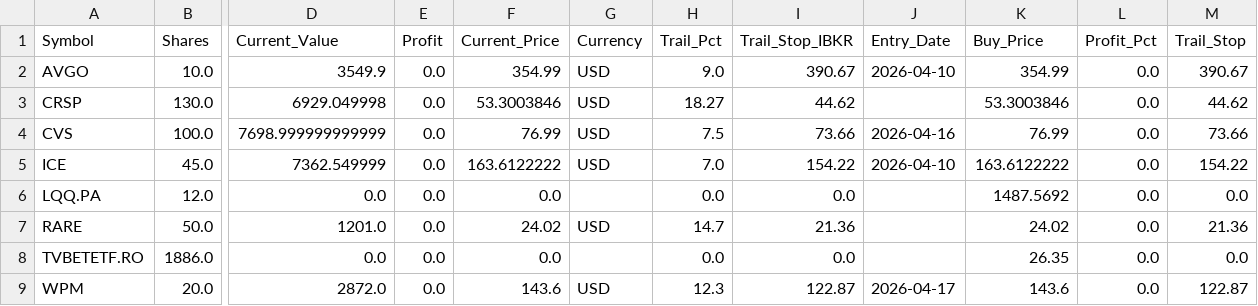
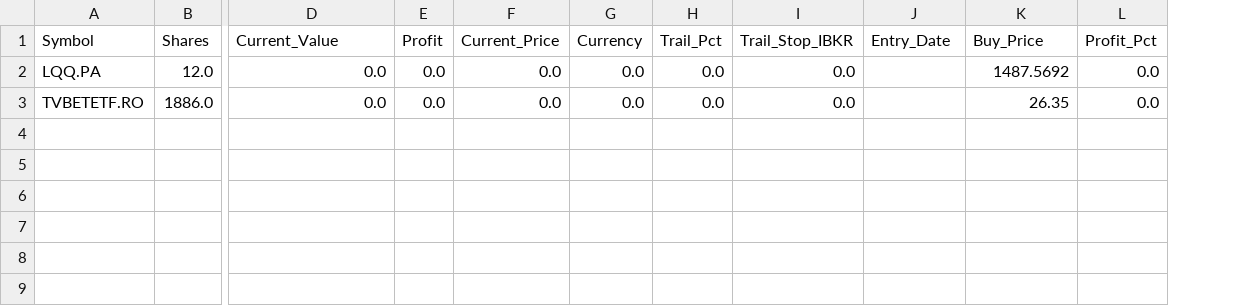
Before and after one commit to ddanyro/market-scanner, a CSV file: portfolio.csv, drawn as a sheet; only a part is shown, gaps mark what is left out; removed rows and columns are numbered as before the commit, all else as after; rows hold the shown columns only; the diff names each change by its address in the sheet, - before the commit and + after, or states it on an @@ line.

Commit message:
Auto-update market data and watchlist

```diff
--- a/portfolio.csv
+++ b/portfolio.csv
-column M (Trail_Stop), row 6: 0.0; row 8: 0.0
-row 2: AVGO | 10.0 | 3549.9 | 0.0 | 354.99 | USD | 9.0 | 390.67 | 2026-04-10 | 354.99 | 0.0 | 390.67
-row 3: CRSP | 130.0 | 6929.049998 | 0.0 | 53.3003846 | USD | 18.27 | 44.62 |  | 53.3003846 | 0.0 | 44.62
-row 4: CVS | 100.0 | 7698.999999999999 | 0.0 | 76.99 | USD | 7.5 | 73.66 | 2026-04-16 | 76.99 | 0.0 | 73.66
-row 5: ICE | 45.0 | 7362.549999 | 0.0 | 163.6122222 | USD | 7.0 | 154.22 | 2026-04-10 | 163.6122222 | 0.0 | 154.22
-G2 (Currency): (empty)
+G2 (Currency): 0.0
-row 7: RARE | 50.0 | 1201.0 | 0.0 | 24.02 | USD | 14.7 | 21.36 |  | 24.02 | 0.0 | 21.36
-G3 (Currency): (empty)
+G3 (Currency): 0.0
-row 9: WPM | 20.0 | 2872.0 | 0.0 | 143.6 | USD | 12.3 | 122.87 | 2026-04-17 | 143.6 | 0.0 | 122.87
```
Also changed, not shown: 3 other files.
